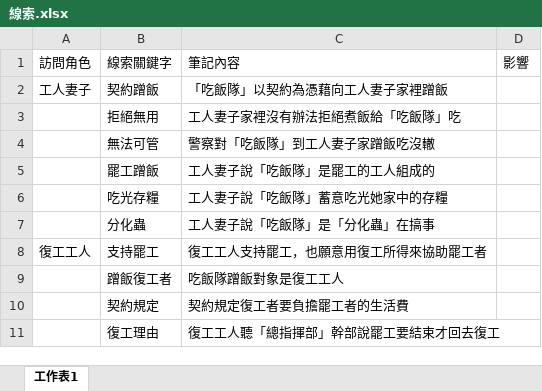
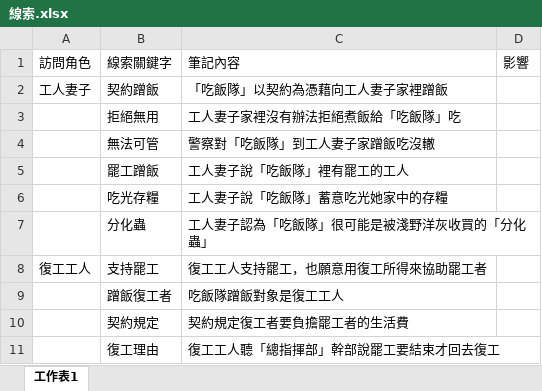
Before and after one commit to 3zhiyu/3zhiyu.github.io, an Excel workbook: tinatest/線索.xlsx, sheet 工作表1, drawn as a sheet; only a part is shown; values as stored, in another font and other column widths than the file's, no borders; the diff names each change by its address in the sheet, - before the commit and + after, or states it on an @@ line.

```diff
--- a/tinatest/線索.xlsx (sheet 工作表1)
+++ b/tinatest/線索.xlsx (sheet 工作表1)
-C5: 工人妻子說「吃飯隊」是罷工的工人組成的
+C5: 工人妻子說「吃飯隊」裡有罷工的工人
-C7: 工人妻子說「吃飯隊」是「分化蟲」在搞事
+C7: 工人妻子認為「吃飯隊」很可能是被淺野洋灰收買的「分化蟲」
```
Also changed, not shown: 2 other files.
